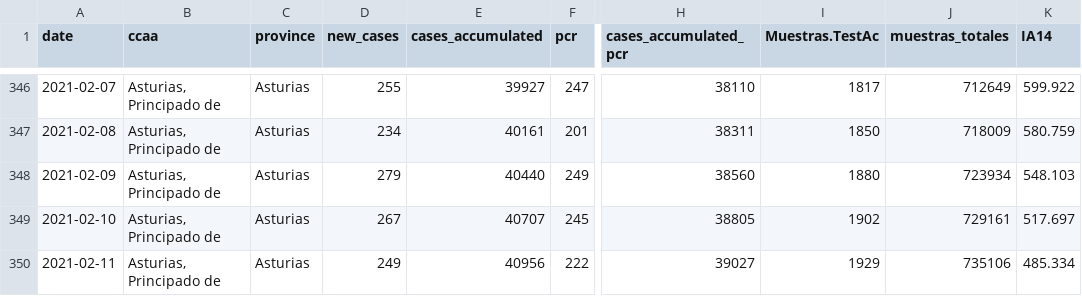
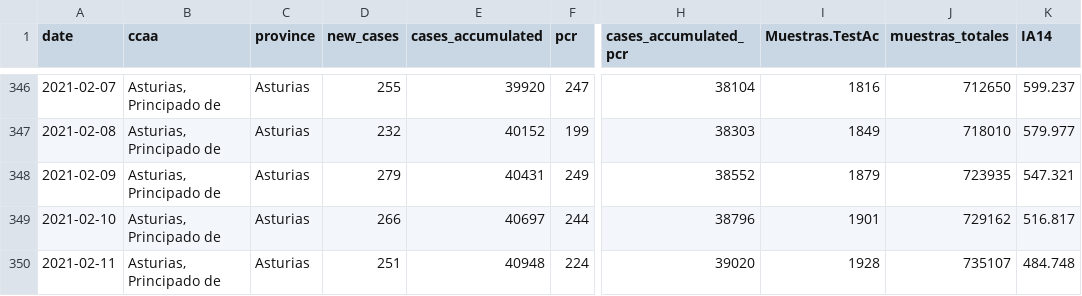
Before and after one commit to kifirifis/asturiasescovid19data, a CSV file: data/output2.csv, drawn as a sheet; only a part is shown, gaps mark what is left out; the diff covers the shown part only; the diff names each change by its address in the sheet, - before the commit and + after, or states it on an @@ line.

```diff
--- a/data/output2.csv
+++ b/data/output2.csv
-E346 (cases_accumulated): 39927
+E346 (cases_accumulated): 39920
-H346 (cases_accumulated_pcr): 38110
+H346 (cases_accumulated_pcr): 38104
-I346 (Muestras.TestAc): 1817
+I346 (Muestras.TestAc): 1816
-J346 (muestras_totales): 712649
+J346 (muestras_totales): 712650
-K346 (IA14): 599.922
+K346 (IA14): 599.237
-D347 (new_cases): 234
+D347 (new_cases): 232
-E347 (cases_accumulated): 40161
+E347 (cases_accumulated): 40152
-F347 (pcr): 201
+F347 (pcr): 199
-H347 (cases_accumulated_pcr): 38311
+H347 (cases_accumulated_pcr): 38303
-I347 (Muestras.TestAc): 1850
+I347 (Muestras.TestAc): 1849
-J347 (muestras_totales): 718009
+J347 (muestras_totales): 718010
-K347 (IA14): 580.759
+K347 (IA14): 579.977
-E348 (cases_accumulated): 40440
+E348 (cases_accumulated): 40431
-H348 (cases_accumulated_pcr): 38560
+H348 (cases_accumulated_pcr): 38552
-I348 (Muestras.TestAc): 1880
+I348 (Muestras.TestAc): 1879
-J348 (muestras_totales): 723934
+J348 (muestras_totales): 723935
-K348 (IA14): 548.103
+K348 (IA14): 547.321
-D349 (new_cases): 267
+D349 (new_cases): 266
-E349 (cases_accumulated): 40707
+E349 (cases_accumulated): 40697
-F349 (pcr): 245
+F349 (pcr): 244
-H349 (cases_accumulated_pcr): 38805
+H349 (cases_accumulated_pcr): 38796
-I349 (Muestras.TestAc): 1902
+I349 (Muestras.TestAc): 1901
-J349 (muestras_totales): 729161
+J349 (muestras_totales): 729162
-K349 (IA14): 517.697
+K349 (IA14): 516.817
-D350 (new_cases): 249
+D350 (new_cases): 251
-E350 (cases_accumulated): 40956
+E350 (cases_accumulated): 40948
-F350 (pcr): 222
+F350 (pcr): 224
-H350 (cases_accumulated_pcr): 39027
+H350 (cases_accumulated_pcr): 39020
-I350 (Muestras.TestAc): 1929
+I350 (Muestras.TestAc): 1928
-J350 (muestras_totales): 735106
+J350 (muestras_totales): 735107
-K350 (IA14): 485.334
+K350 (IA14): 484.748
```
Also changed, not shown: 2 added rows and 76 edited cells elsewhere in this file.
